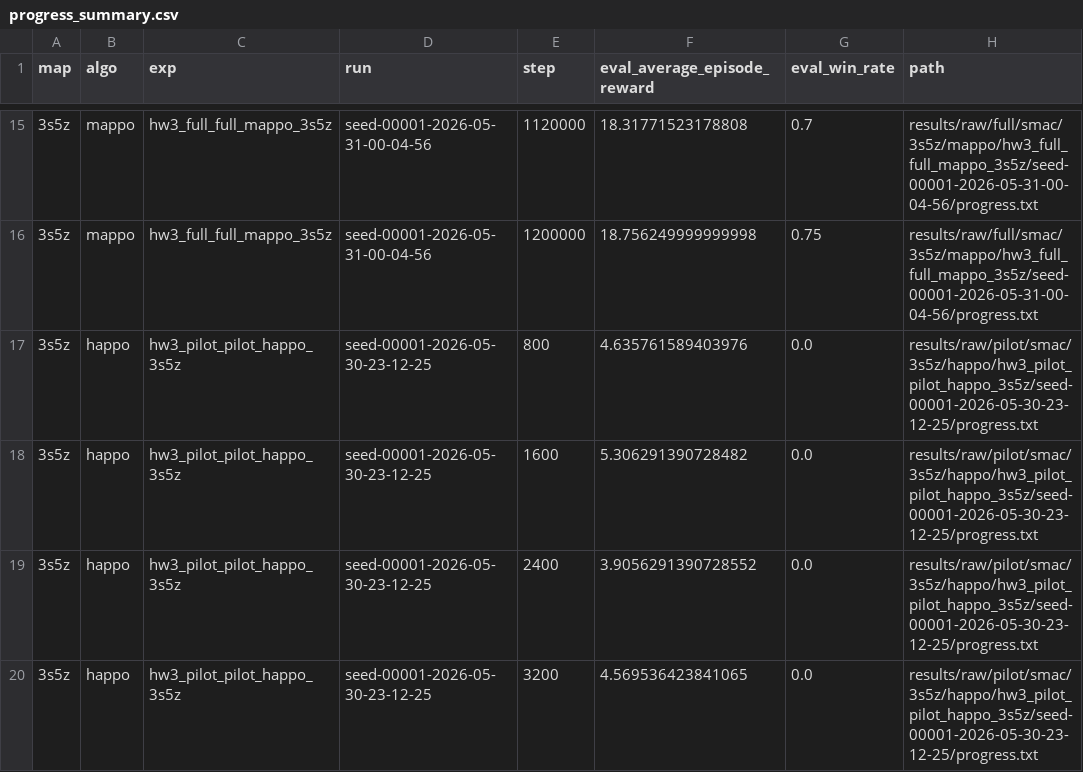
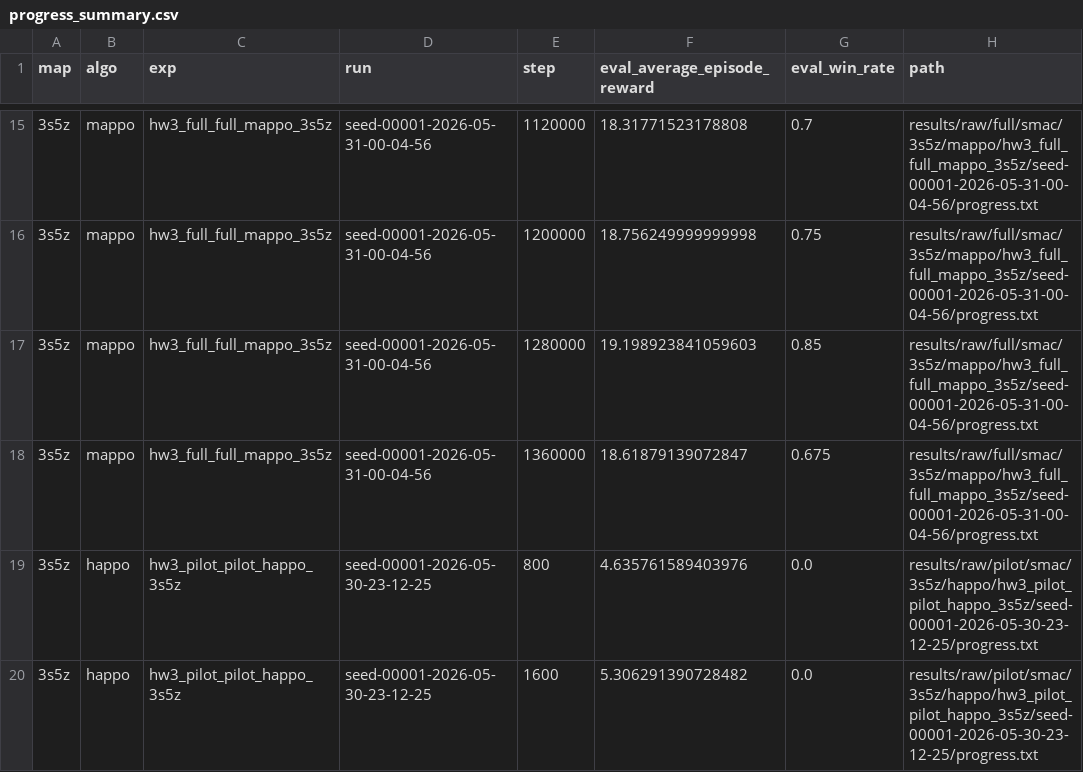
Before and after one commit to PPYYQQ/MARL-hw3, a CSV file: results/processed/progress_summary.csv, drawn as a sheet; only a part is shown, gaps mark what is left out; the shorter side is filled out with more unchanged rows.

Commit message:
data: update full training checkpoint to 1.36m

```diff
--- a/results/processed/progress_summary.csv
+++ b/results/processed/progress_summary.csv
@@ -16,2 +16,4 @@ map,algo,exp,run,step,eval_average_episode_reward,eval_win_rate,path
 3s5z,mappo,hw3_full_full_mappo_3s5z,seed-00001-2026-05-31-00-04-56,1200000,18.756249999999998,0.75,results/raw/full/smac/3s5z/mappo/hw3_full_full_mappo_3s5z/seed-00001-2026-05-31-00-04-56/progress.txt
+3s5z,mappo,hw3_full_full_mappo_3s5z,seed-00001-2026-05-31-00-04-56,1280000,19.198923841059603,0.85,results/raw/full/smac/3s5z/mappo/hw3_full_full_mappo_3s5z/seed-00001-2026-05-31-00-04-56/progress.txt
+3s5z,mappo,hw3_full_full_mappo_3s5z,seed-00001-2026-05-31-00-04-56,1360000,18.61879139072847,0.675,results/raw/full/smac/3s5z/mappo/hw3_full_full_mappo_3s5z/seed-00001-2026-05-31-00-04-56/progress.txt
 3s5z,happo,hw3_pilot_pilot_happo_3s5z,seed-00001-2026-05-30-23-12-25,800,4.635761589403976,0.0,results/raw/pilot/smac/3s5z/happo/hw3_pilot_pilot_happo_3s5z/seed-00001-2026-05-30-23-12-25/progress.txt
```
Also changed, not shown: 11 other files.
